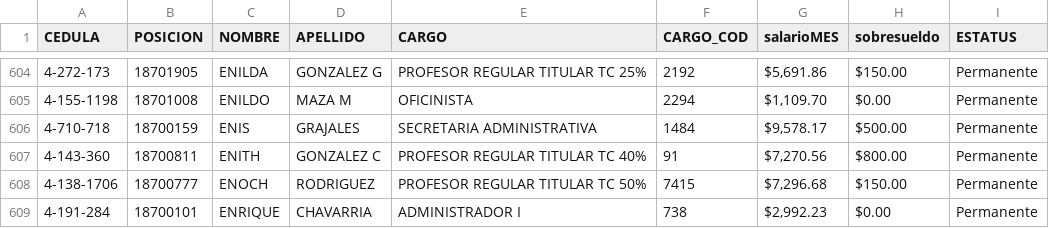
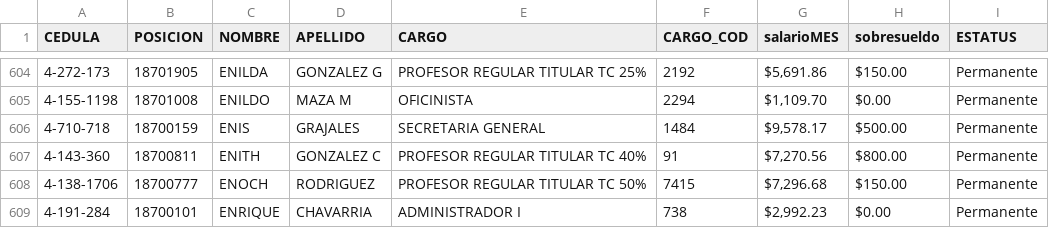
Before and after one commit to PGBeermann/claude, a CSV file: planillaUnachi3.csv, drawn as a sheet; only a part is shown, gaps mark what is left out; the diff names each change by its address in the sheet, - before the commit and + after, or states it on an @@ line.

Commit message:
Update planillaUnachi3.csv

```diff
--- a/planillaUnachi3.csv
+++ b/planillaUnachi3.csv
-E606 (CARGO): SECRETARIA ADMINISTRATIVA
+E606 (CARGO): SECRETARIA GENERAL
```
